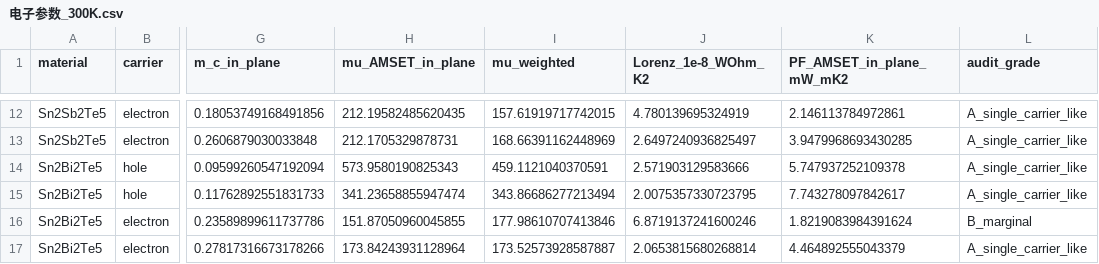
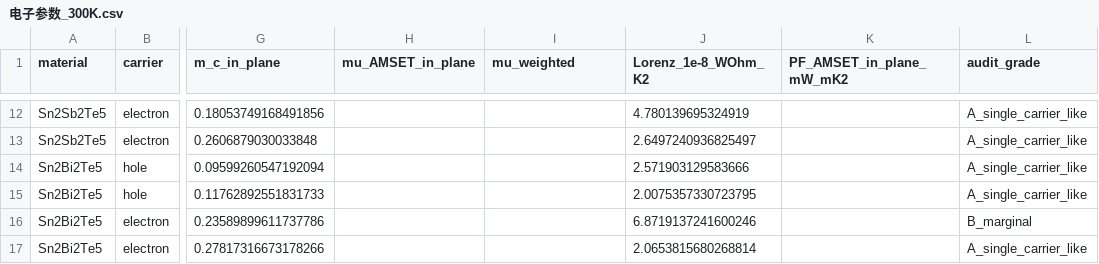
Before and after one commit to Andyw852/A2B2Te5-lone-pair-and-conduction-type, a CSV file: 18_ZT参数与孤对电子/电子参数_300K.csv, drawn as a sheet; only a part is shown, gaps mark what is left out; the diff covers the shown part only; the diff names each change by its address in the sheet, - before the commit and + after, or states it on an @@ line.

```diff
--- a/18_ZT参数与孤对电子/电子参数_300K.csv
+++ b/18_ZT参数与孤对电子/电子参数_300K.csv
-H12 (mu_AMSET_in_plane): 212.19582485620435
+H12 (mu_AMSET_in_plane): (empty)
-I12 (mu_weighted): 157.61919717742015
+I12 (mu_weighted): (empty)
-K12 (PF_AMSET_in_plane_mW_mK2): 2.146113784972861
+K12 (PF_AMSET_in_plane_mW_mK2): (empty)
-H13 (mu_AMSET_in_plane): 212.1705329878731
+H13 (mu_AMSET_in_plane): (empty)
-I13 (mu_weighted): 168.66391162448969
+I13 (mu_weighted): (empty)
-K13 (PF_AMSET_in_plane_mW_mK2): 3.9479968693430285
+K13 (PF_AMSET_in_plane_mW_mK2): (empty)
-H14 (mu_AMSET_in_plane): 573.9580190825343
+H14 (mu_AMSET_in_plane): (empty)
-I14 (mu_weighted): 459.1121040370591
+I14 (mu_weighted): (empty)
-K14 (PF_AMSET_in_plane_mW_mK2): 5.747937252109378
+K14 (PF_AMSET_in_plane_mW_mK2): (empty)
-H15 (mu_AMSET_in_plane): 341.23658855947474
+H15 (mu_AMSET_in_plane): (empty)
-I15 (mu_weighted): 343.86686277213494
+I15 (mu_weighted): (empty)
-K15 (PF_AMSET_in_plane_mW_mK2): 7.743278097842617
+K15 (PF_AMSET_in_plane_mW_mK2): (empty)
-H16 (mu_AMSET_in_plane): 151.87050960045855
+H16 (mu_AMSET_in_plane): (empty)
-I16 (mu_weighted): 177.98610707413846
+I16 (mu_weighted): (empty)
-K16 (PF_AMSET_in_plane_mW_mK2): 1.8219083984391624
+K16 (PF_AMSET_in_plane_mW_mK2): (empty)
-H17 (mu_AMSET_in_plane): 173.84243931128964
+H17 (mu_AMSET_in_plane): (empty)
-I17 (mu_weighted): 173.52573928587887
+I17 (mu_weighted): (empty)
-K17 (PF_AMSET_in_plane_mW_mK2): 4.464892555043379
+K17 (PF_AMSET_in_plane_mW_mK2): (empty)
```
Also changed, not shown: 30 edited cells elsewhere in this file, 15_受控畸变/键长与偏心.csv, 43 other files.
